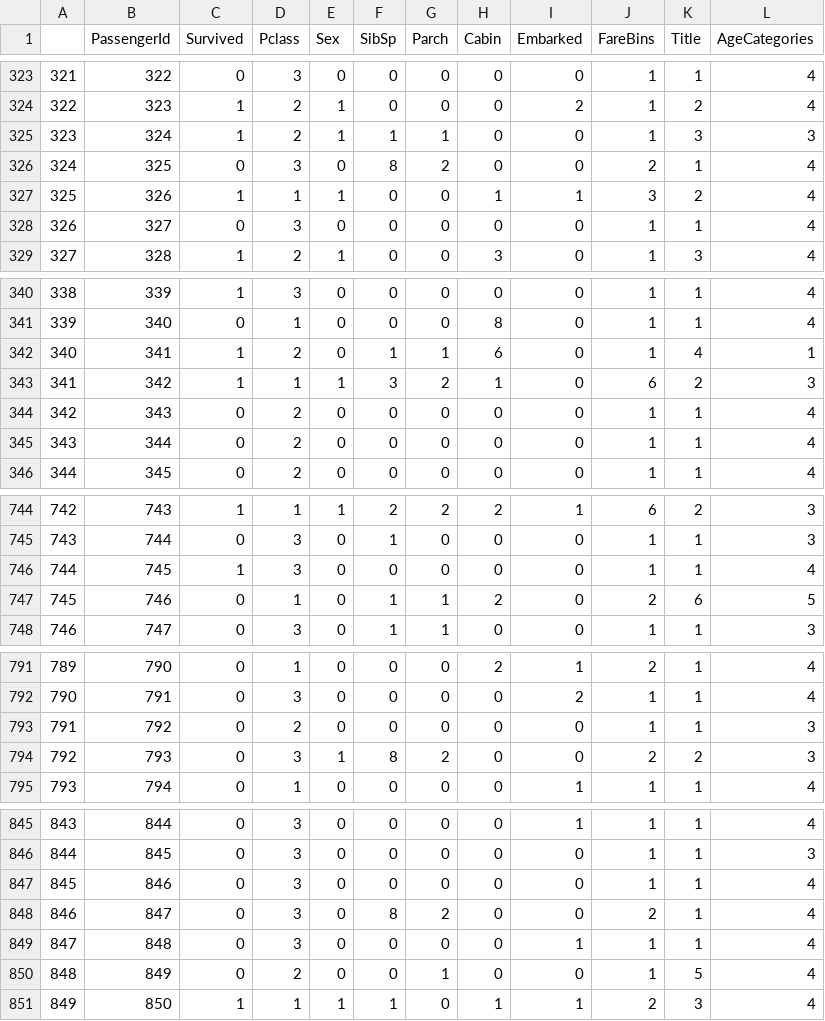
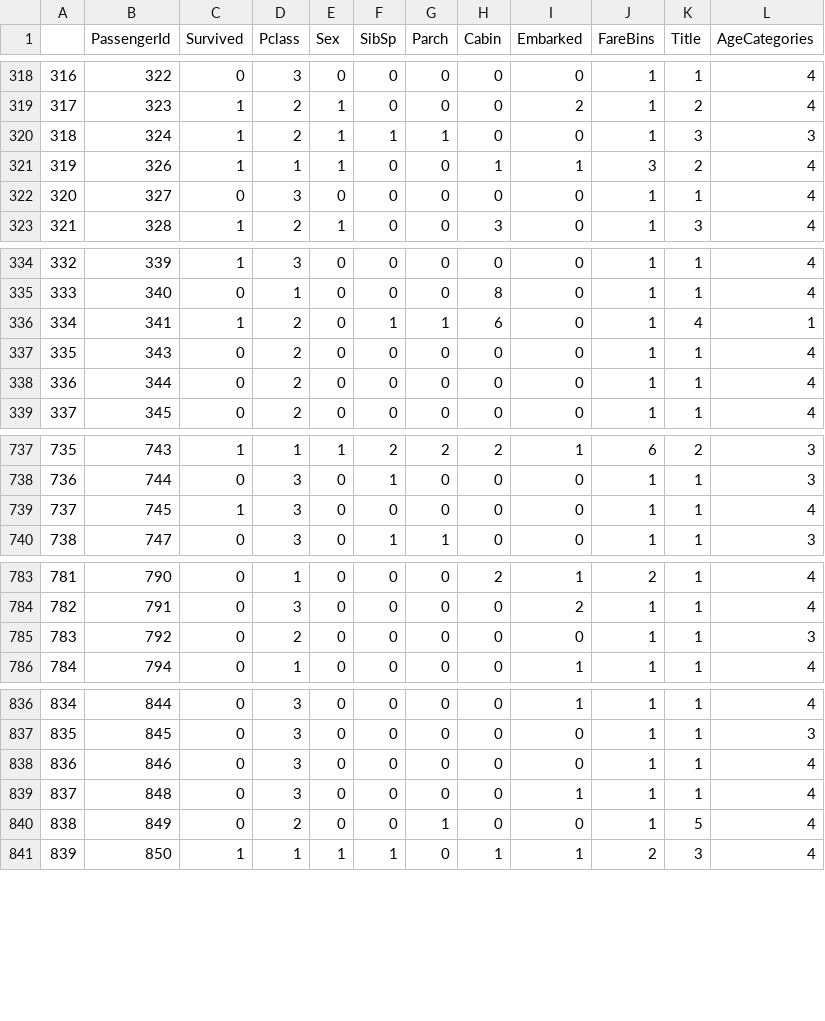
Before and after one commit to DennisKnol/Data-Mining-Techniques, a CSV file: Assignment_1/Task_2/train_prep.csv, drawn as a sheet; only a part is shown, gaps mark what is left out; the diff covers the shown part only; the diff names each change by its address in the sheet, - before the commit and + after, or states it on an @@ line.

```diff
--- a/Assignment_1/Task_2/train_prep.csv
+++ b/Assignment_1/Task_2/train_prep.csv
@@ column A renumbered from row 29 down @@
-row 326: 324 | 325 | 0 | 3 | 0 | 8 | 2 | 0 | 0 | 2 | 1 | 4
-row 343: 341 | 342 | 1 | 1 | 1 | 3 | 2 | 1 | 0 | 6 | 2 | 3
-row 747: 745 | 746 | 0 | 1 | 0 | 1 | 1 | 2 | 0 | 2 | 6 | 5
-row 794: 792 | 793 | 0 | 3 | 1 | 8 | 2 | 0 | 0 | 2 | 2 | 3
-row 848: 846 | 847 | 0 | 3 | 0 | 8 | 2 | 0 | 0 | 2 | 1 | 4
```
Also changed, not shown: 6 removed rows elsewhere in this file, Assignment_1/Task_2/survived_submission.csv, 2 other files.
